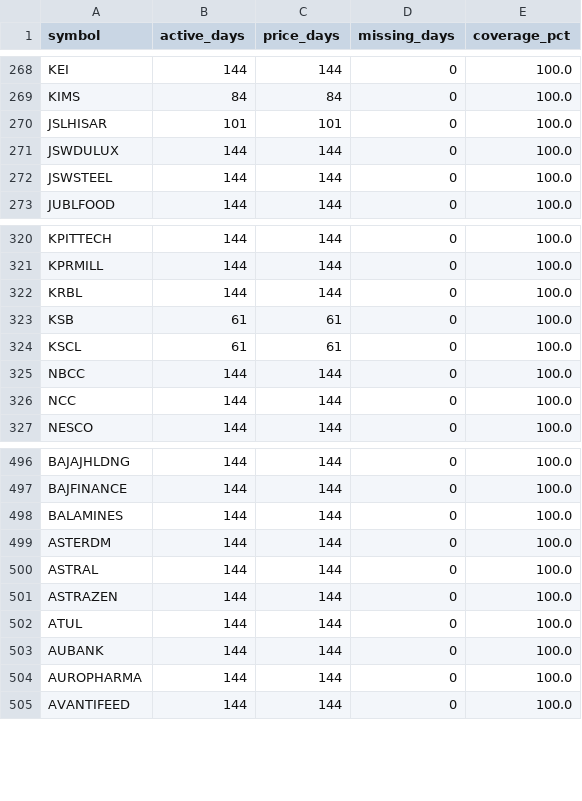
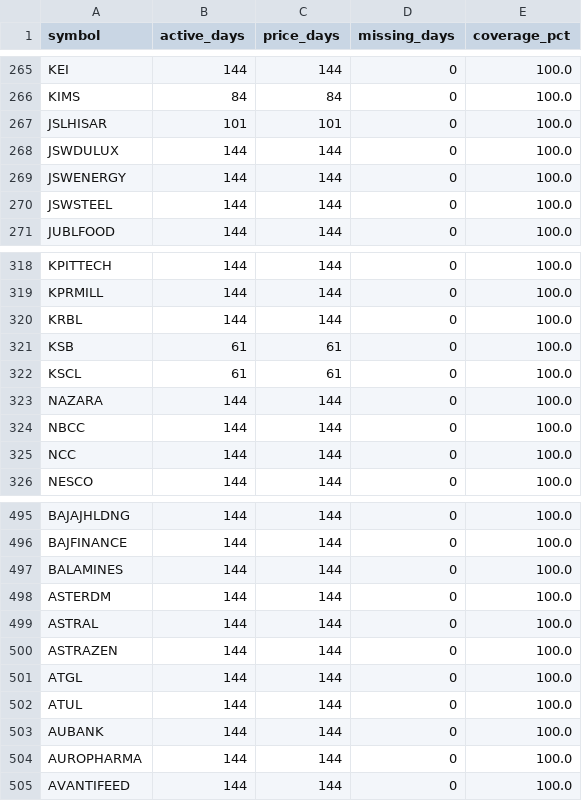
Before and after one commit to rohitnanda016/quant_analysis, a CSV file: results/latest/coverage_after_identity.csv, drawn as a sheet; only a part is shown, gaps mark what is left out; the diff covers the shown part only.

```diff
--- a/results/latest/coverage_after_identity.csv
+++ b/results/latest/coverage_after_identity.csv
@@ -271,2 +268,3 @@ JSLHISAR,101,101,0,100.0
 JSWDULUX,144,144,0,100.0
+JSWENERGY,144,144,0,100.0
 JSWSTEEL,144,144,0,100.0
@@ -324,2 +322,3 @@ KSB,61,61,0,100.0
 KSCL,61,61,0,100.0
+NAZARA,144,144,0,100.0
 NBCC,144,144,0,100.0
@@ -501,2 +500,3 @@ ASTRAL,144,144,0,100.0
 ASTRAZEN,144,144,0,100.0
+ATGL,144,144,0,100.0
 ATUL,144,144,0,100.0
```
Also changed, not shown: 8 added rows and 11 removed rows elsewhere in this file, 2 other files.
